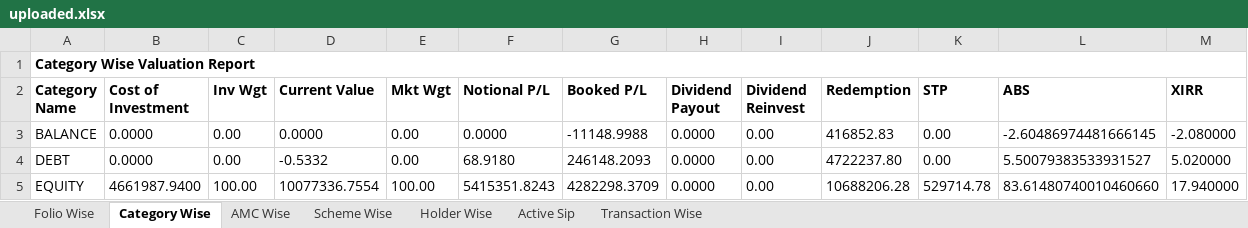
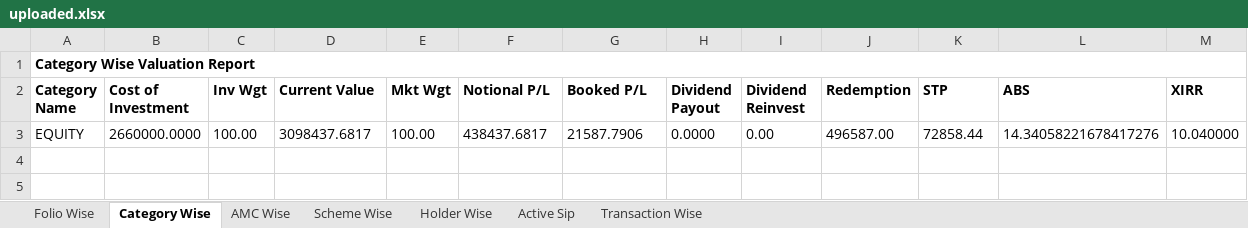
Before and after one commit to rainapoddar/Financial_AI_Chatbot, an Excel workbook: data/uploaded.xlsx, sheet Category Wise, drawn as a sheet; values as stored, in another font and other column widths than the file's, no borders; removed rows and columns are numbered as before the commit, all else as after; the diff names each change by its address in the sheet, - before the commit and + after, or states it on an @@ line.

```diff
--- a/data/uploaded.xlsx (sheet Category Wise)
+++ b/data/uploaded.xlsx (sheet Category Wise)
-row 3: BALANCE | 0.0000 | 0.00 | 0.0000 | 0.00 | 0.0000 | -11148.9988 | 0.0000 | 0.00 | 416852.83 | 0.00 | -2.60486974481666145 | -2.080000
-row 4: DEBT | 0.0000 | 0.00 | -0.5332 | 0.00 | 68.9180 | 246148.2093 | 0.0000 | 0.00 | 4722237.80 | 0.00 | 5.50079383533931527 | 5.020000
-B3 (Cost of Investment): 4661987.9400
+B3 (Cost of Investment): 2660000.0000
-D3 (Current Value): 10077336.7554
+D3 (Current Value): 3098437.6817
-F3 (Notional P/L): 5415351.8243
+F3 (Notional P/L): 438437.6817
-G3 (Booked P/L): 4282298.3709
+G3 (Booked P/L): 21587.7906
-J3 (Redemption): 10688206.28
+J3 (Redemption): 496587.00
-K3 (STP): 529714.78
+K3 (STP): 72858.44
-L3 (ABS): 83.61480740010460660
+L3 (ABS): 14.34058221678417276
-M3 (XIRR): 17.940000
+M3 (XIRR): 10.040000
```
Also changed, not shown: sheet Transaction Wise, sheet Folio Wise, sheet Scheme Wise, sheet AMC Wise, sheet Active Sip, sheet Holder Wise, 3 other files.
